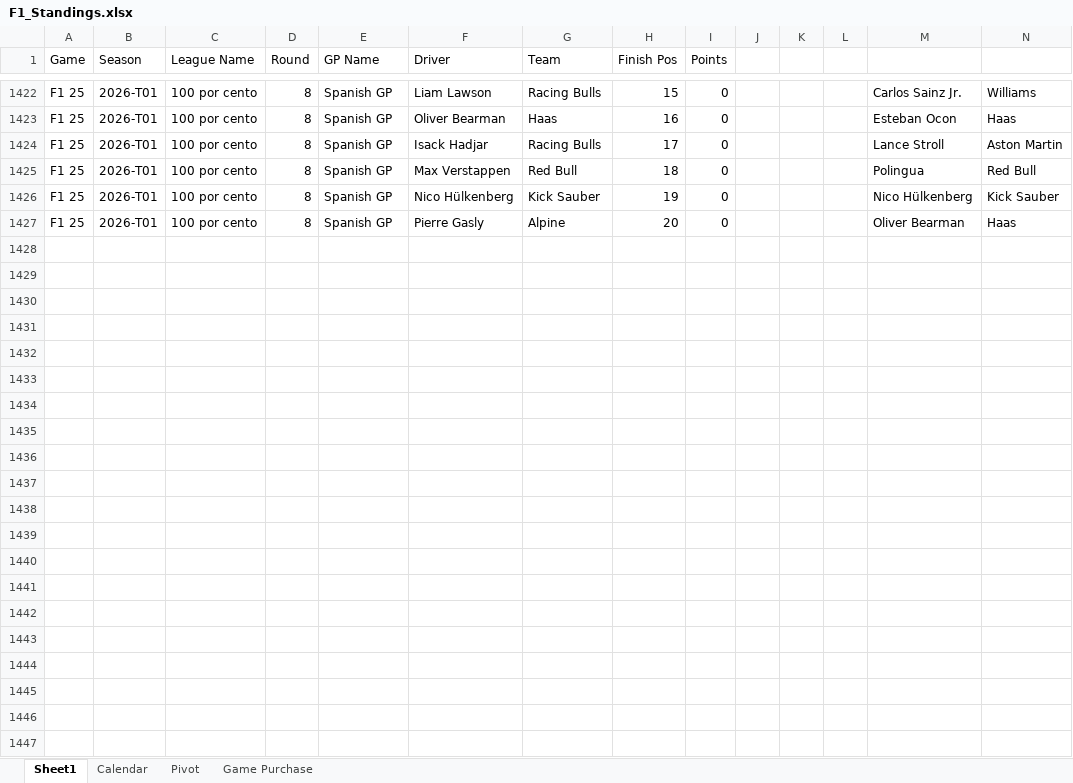
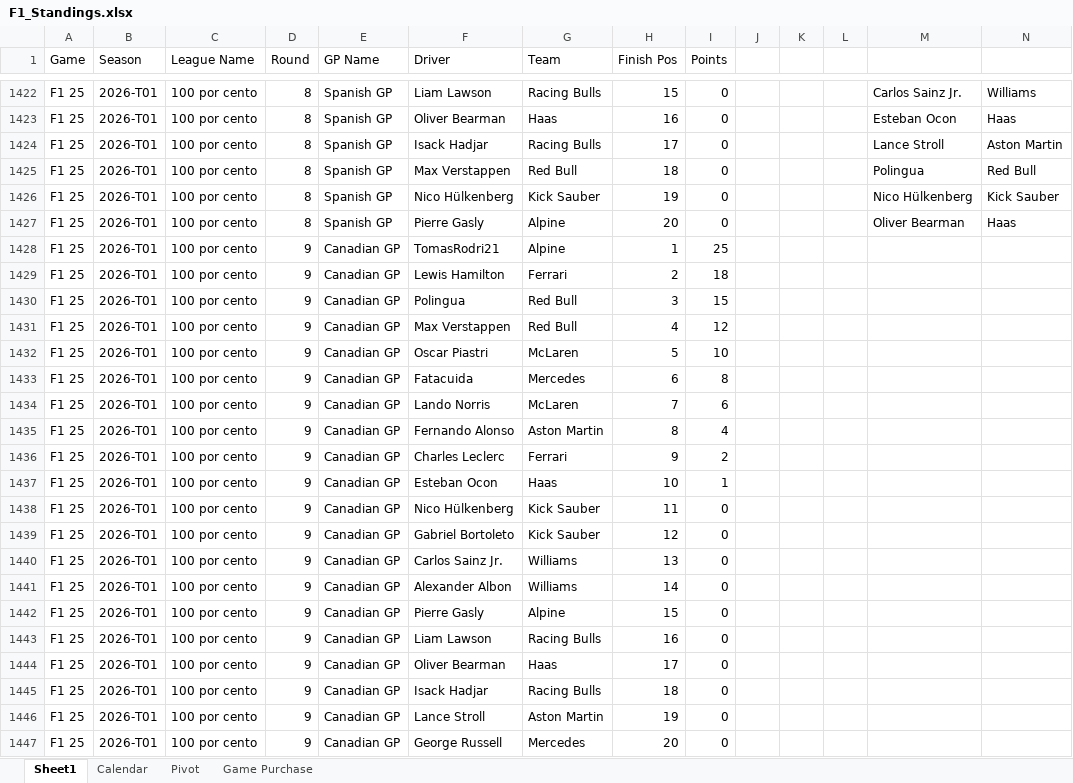
Before and after one commit to rcr1995/f1-game-dashboard, an Excel workbook: F1_Standings.xlsx, sheet Sheet1, drawn as a sheet; only a part is shown, gaps mark what is left out; values as stored, in another font and other column widths than the file's, no borders; the diff names each change by its address in the sheet, - before the commit and + after, or states it on an @@ line.

Commit message:
update

```diff
--- a/F1_Standings.xlsx (sheet Sheet1)
+++ b/F1_Standings.xlsx (sheet Sheet1)
+row 1428: F1 25 | 2026-T01 | 100 por cento | 9 | Canadian GP | TomasRodri21 | Alpine | 1 | 25
+row 1429: F1 25 | 2026-T01 | 100 por cento | 9 | Canadian GP | Lewis Hamilton | Ferrari | 2 | 18
+row 1430: F1 25 | 2026-T01 | 100 por cento | 9 | Canadian GP | Polingua | Red Bull | 3 | 15
+row 1431: F1 25 | 2026-T01 | 100 por cento | 9 | Canadian GP | Max Verstappen | Red Bull | 4 | 12
+row 1432: F1 25 | 2026-T01 | 100 por cento | 9 | Canadian GP | Oscar Piastri | McLaren | 5 | 10
+row 1433: F1 25 | 2026-T01 | 100 por cento | 9 | Canadian GP | Fatacuida | Mercedes | 6 | 8
+row 1434: F1 25 | 2026-T01 | 100 por cento | 9 | Canadian GP | Lando Norris | McLaren | 7 | 6
+row 1435: F1 25 | 2026-T01 | 100 por cento | 9 | Canadian GP | Fernando Alonso | Aston Martin | 8 | 4
+row 1436: F1 25 | 2026-T01 | 100 por cento | 9 | Canadian GP | Charles Leclerc | Ferrari | 9 | 2
+row 1437: F1 25 | 2026-T01 | 100 por cento | 9 | Canadian GP | Esteban Ocon | Haas | 10 | 1
+row 1438: F1 25 | 2026-T01 | 100 por cento | 9 | Canadian GP | Nico Hülkenberg | Kick Sauber | 11 | 0
+row 1439: F1 25 | 2026-T01 | 100 por cento | 9 | Canadian GP | Gabriel Bortoleto | Kick Sauber | 12 | 0
+row 1440: F1 25 | 2026-T01 | 100 por cento | 9 | Canadian GP | Carlos Sainz Jr. | Williams | 13 | 0
+row 1441: F1 25 | 2026-T01 | 100 por cento | 9 | Canadian GP | Alexander Albon | Williams | 14 | 0
+row 1442: F1 25 | 2026-T01 | 100 por cento | 9 | Canadian GP | Pierre Gasly | Alpine | 15 | 0
+row 1443: F1 25 | 2026-T01 | 100 por cento | 9 | Canadian GP | Liam Lawson | Racing Bulls | 16 | 0
+row 1444: F1 25 | 2026-T01 | 100 por cento | 9 | Canadian GP | Oliver Bearman | Haas | 17 | 0
+row 1445: F1 25 | 2026-T01 | 100 por cento | 9 | Canadian GP | Isack Hadjar | Racing Bulls | 18 | 0
+row 1446: F1 25 | 2026-T01 | 100 por cento | 9 | Canadian GP | Lance Stroll | Aston Martin | 19 | 0
+row 1447: F1 25 | 2026-T01 | 100 por cento | 9 | Canadian GP | George Russell | Mercedes | 20 | 0
```
Also changed, not shown: sheet Calendar.
